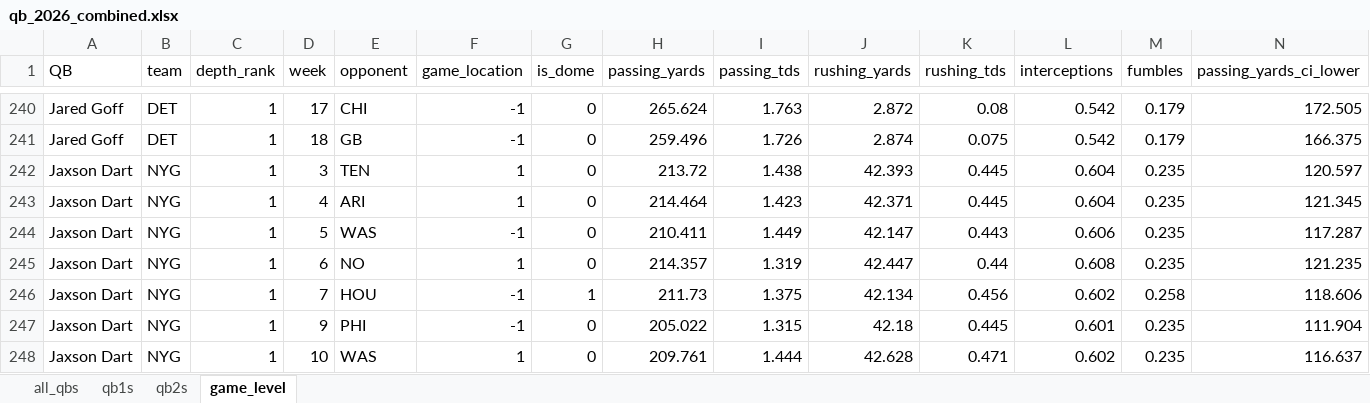
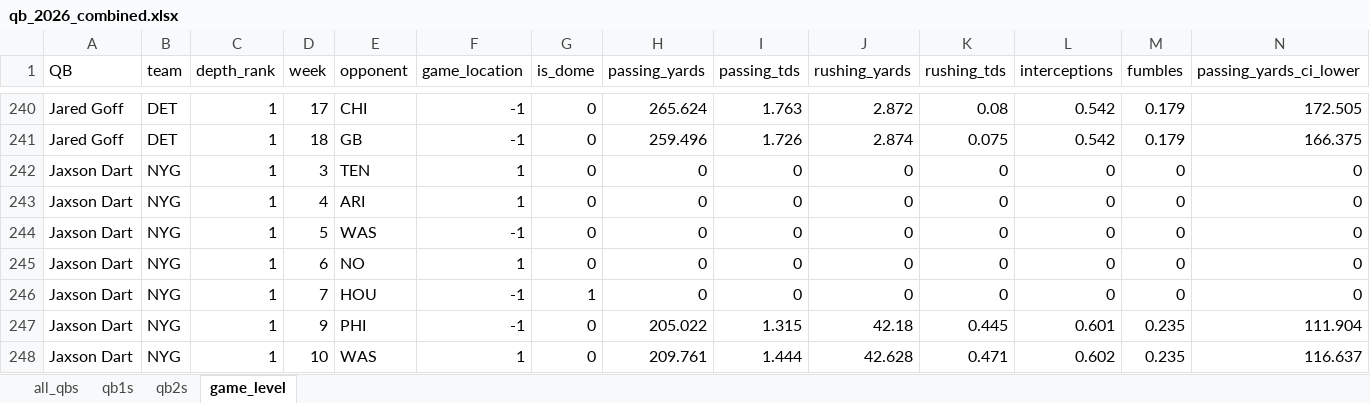
Before and after one commit to egomaniacsfantasy/lineup-lab, an Excel workbook: projections/qb_2026_combined.xlsx, sheet game_level, drawn as a sheet; only a part is shown, gaps mark what is left out; values as stored, in another font and other column widths than the file's, no borders; removed rows and columns are numbered as before the commit, all else as after; rows hold the shown columns only; the diff covers the shown part only; the diff names each change by its address in the sheet, - before the commit and + after, or states it on an @@ line.

Commit message:
Update projections: wr_2026_combined.xlsx, te_2026_combined.xlsx, qb_2026_combined.xlsx

```diff
--- a/projections/qb_2026_combined.xlsx (sheet game_level)
+++ b/projections/qb_2026_combined.xlsx (sheet game_level)
-row 242: Jaxson Dart | NYG | 1 | 3 | TEN | 1 | 0 | 213.72 | 1.438 | 42.393 | 0.445 | 0.604 | 0.235 | 120.597
-row 243: Jaxson Dart | NYG | 1 | 4 | ARI | 1 | 0 | 214.464 | 1.423 | 42.371 | 0.445 | 0.604 | 0.235 | 121.345
-row 244: Jaxson Dart | NYG | 1 | 5 | WAS | -1 | 0 | 210.411 | 1.449 | 42.147 | 0.443 | 0.606 | 0.235 | 117.287
-row 245: Jaxson Dart | NYG | 1 | 6 | NO | 1 | 0 | 214.357 | 1.319 | 42.447 | 0.44 | 0.608 | 0.235 | 121.235
-row 246: Jaxson Dart | NYG | 1 | 7 | HOU | -1 | 1 | 211.73 | 1.375 | 42.134 | 0.456 | 0.602 | 0.258 | 118.606
+row 242: Jaxson Dart | NYG | 1 | 3 | TEN | 1 | 0 | 0 | 0 | 0 | 0 | 0 | 0 | 0
+row 243: Jaxson Dart | NYG | 1 | 4 | ARI | 1 | 0 | 0 | 0 | 0 | 0 | 0 | 0 | 0
+row 244: Jaxson Dart | NYG | 1 | 5 | WAS | -1 | 0 | 0 | 0 | 0 | 0 | 0 | 0 | 0
+row 245: Jaxson Dart | NYG | 1 | 6 | NO | 1 | 0 | 0 | 0 | 0 | 0 | 0 | 0 | 0
+row 246: Jaxson Dart | NYG | 1 | 7 | HOU | -1 | 1 | 0 | 0 | 0 | 0 | 0 | 0 | 0
```
Also changed, not shown: 5 added rows and 5 removed rows elsewhere in this sheet, sheet all_qbs, sheet qb1s, sheet qb2s, projections/te_2026_combined.xlsx, projections/wr_2026_combined.xlsx.
